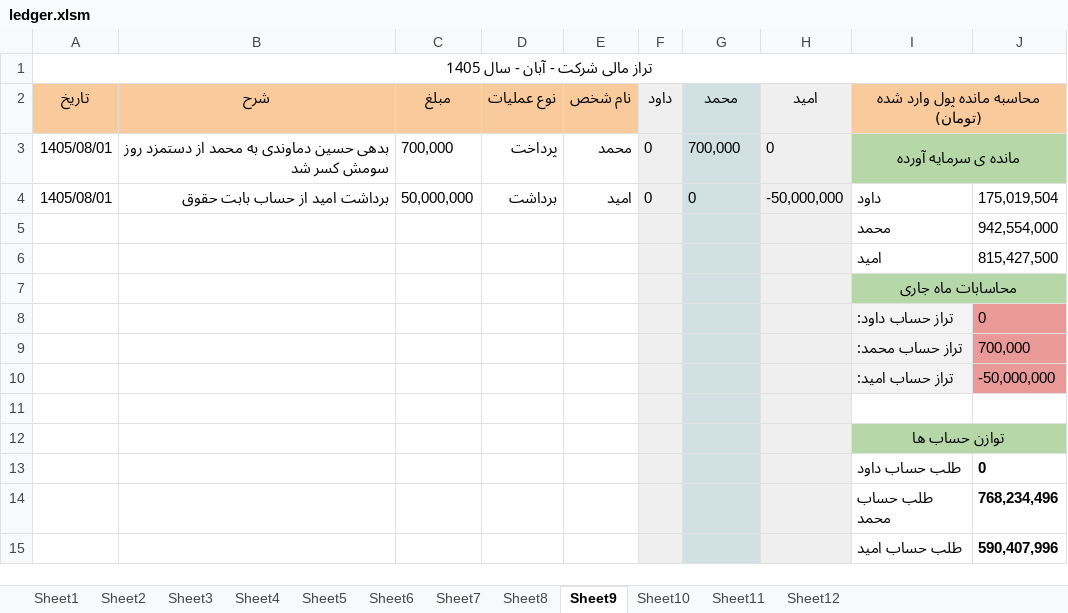
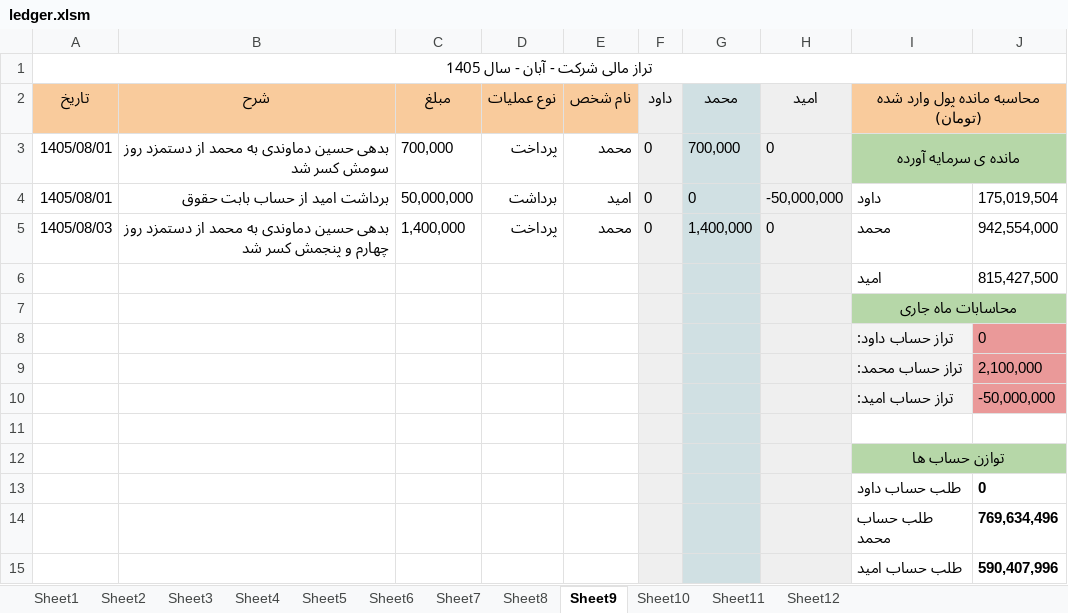
Before and after one commit to mostafavim1990/sadabad-team, an Excel workbook: report/ledger/ledger.xlsm, sheet Sheet9, drawn as a sheet; values as stored, in another font and other column widths than the file's, no borders; conditional formats not drawn; removed rows and columns are numbered as before the commit, all else as after; the diff names each change by its address in the sheet, - before the commit and + after, or states it on an @@ line.

Commit message:
new data reports

```diff
--- a/report/ledger/ledger.xlsm (sheet Sheet9)
+++ b/report/ledger/ledger.xlsm (sheet Sheet9)
-row 5:  |  |  |  |  |  |  |  | محمد | 942,554,000
+row 5: 1405/08/03 | بدهی حسین دماوندی به محمد از دستمزد روز چهارم و پنجمش کسر شد | 1,400,000 | پرداخت | محمد | 0 | 1,400,000 | 0 | محمد | 942,554,000
-J9: 700,000
+J9: 2,100,000
-J14: 768,234,496
+J14: 769,634,496
```
Also changed, not shown: sheet Sheet12, sheet Sheet11, sheet Sheet10, report/chitsazi/Chitsazi.xlsm, report/farhangian/Farhangian.xlsm, 3 other files.
